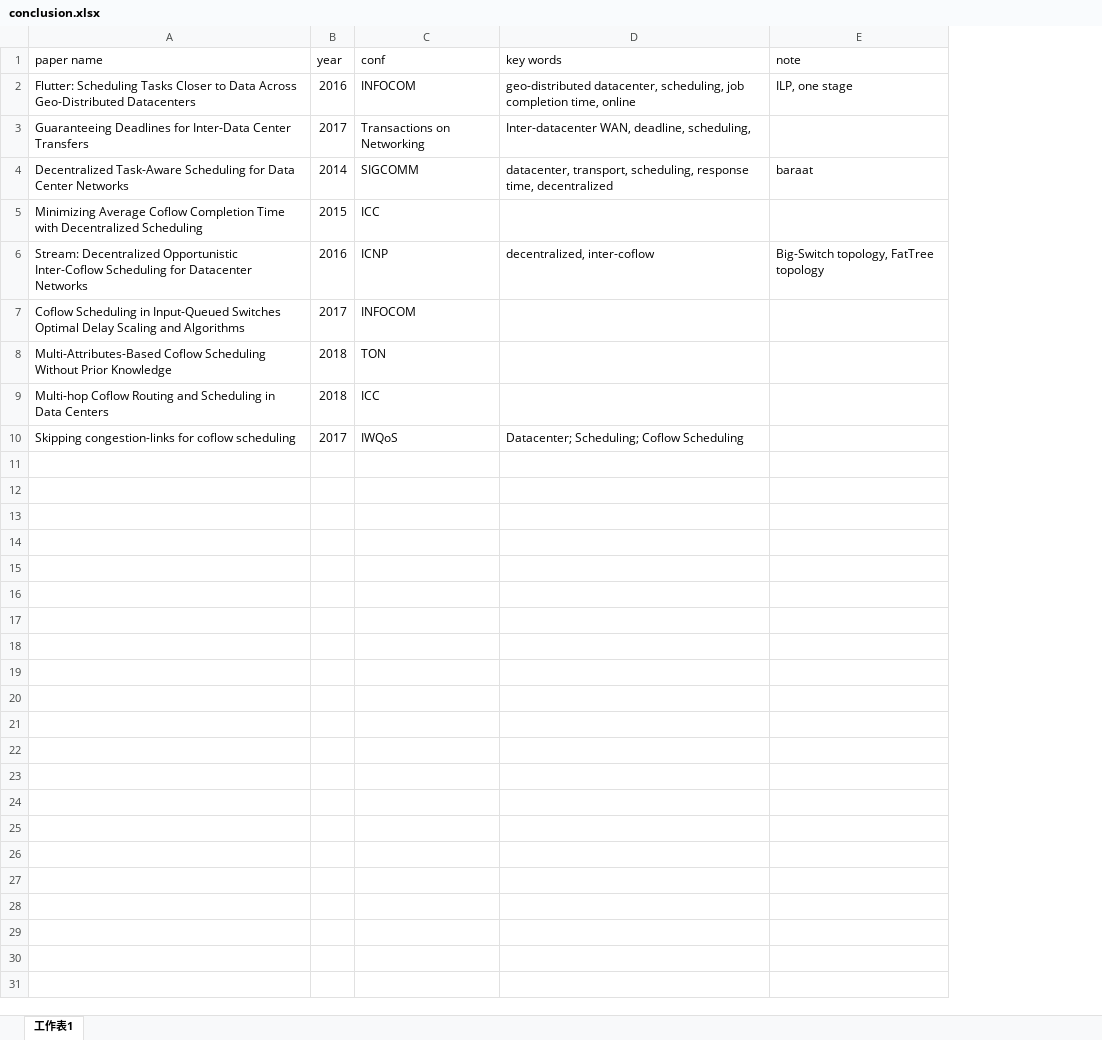
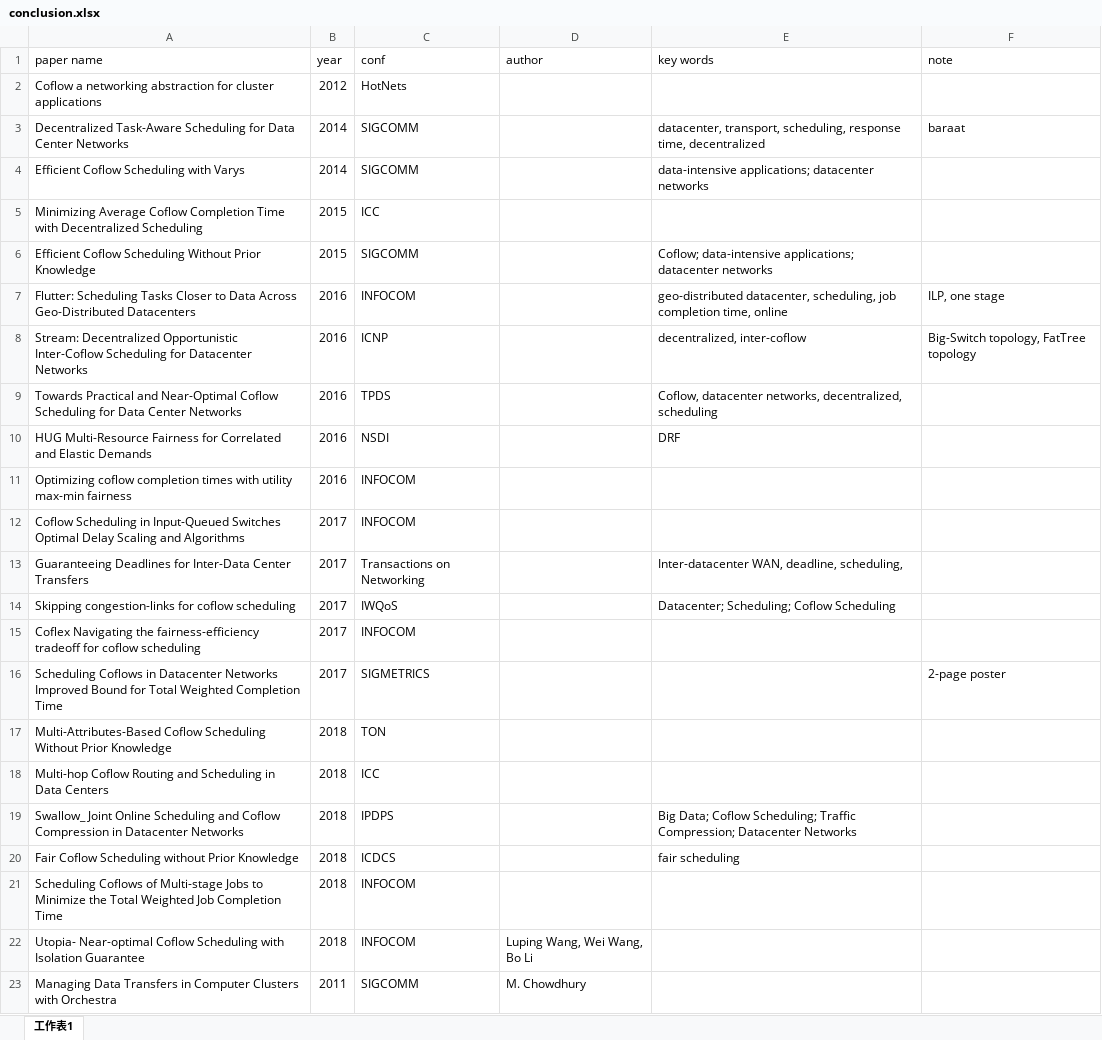
Before and after one commit to jkfhklh/papers-reading, an Excel workbook: conclusion.xlsx, sheet 工作表1, drawn as a sheet; values as stored, in another font and other column widths than the file's, no borders; addresses are those after the commit; the diff names each change by its address in the sheet, - before the commit and + after, or states it on an @@ line.

Commit message:
12314

```diff
--- a/conclusion.xlsx (sheet 工作表1)
+++ b/conclusion.xlsx (sheet 工作表1)
+column D (author), empty
+row 2: Coflow a networking abstraction for cluster applications | 2012 | HotNets
@@ row 4 moved to row 3: Decentralized Task-Aware Scheduling for … @@
+row 4: Efficient Coflow Scheduling with Varys | 2014 | SIGCOMM |  | data-intensive applications; datacenter networks
+row 6: Efficient Coflow Scheduling Without Prior Knowledge | 2015 | SIGCOMM |  | Coflow; data-intensive applications; datacenter networks
@@ row 6 moved to row 8: Stream: Decentralized Opportunistic Inte… @@
+row 9: Towards Practical and Near-Optimal Coflow Scheduling for Data Center Networks | 2016 | TPDS |  | Coflow, datacenter networks, decentralized, scheduling
+row 10: HUG Multi-Resource Fairness for Correlated and Elastic Demands | 2016 | NSDI |  | DRF
+row 11: Optimizing coflow completion times with utility max-min fairness | 2016 | INFOCOM
+row 12: Coflow Scheduling in Input-Queued Switches Optimal Delay Scaling and Algorithms | 2017 | INFOCOM
@@ row 10 moved to row 14: Skipping congestion-links for coflow sch… @@
-A15 (paper name): Coflow Scheduling in Input-Queued Switches Optimal Delay Scaling and Algorithms
+A15 (paper name): Coflex Navigating the fairness-efficiency tradeoff for coflow scheduling
+row 16: Scheduling Coflows in Datacenter Networks Improved Bound for Total Weighted Completion Time | 2017 | SIGMETRICS |  |  | 2-page poster
+row 19: Swallow_ Joint Online Scheduling and Coflow Compression in Datacenter Networks | 2018 | IPDPS |  | Big Data; Coflow Scheduling; Traffic Compression; Datacenter Networks
+row 20: Fair Coflow Scheduling without Prior Knowledge | 2018 | ICDCS |  | fair scheduling
+row 21: Scheduling Coflows of Multi-stage Jobs to Minimize the Total Weighted Job Completion Time | 2018 | INFOCOM
+row 22: Utopia- Near-optimal Coflow Scheduling with Isolation Guarantee | 2018 | INFOCOM | Luping Wang, Wei Wang, Bo Li
+row 23: Managing Data Transfers in Computer Clusters with Orchestra | 2011 | SIGCOMM | M. Chowdhury
```
